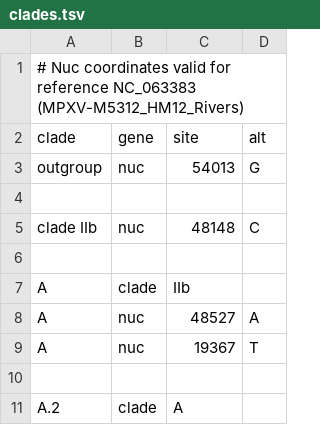
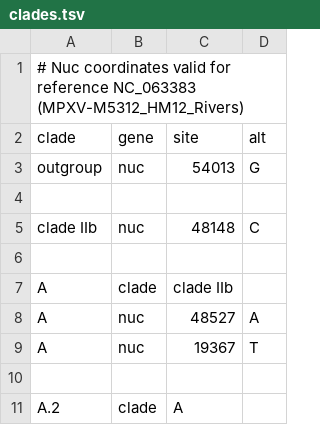
Before and after one commit to nextstrain/mpox, a TSV file: nextclade/resources/clade-iib/clades.tsv, drawn as a sheet; only a part is shown.

Commit message:
nexclade: fix coloring and IIb clades.tsv

```diff
--- a/nextclade/resources/clade-iib/clades.tsv
+++ b/nextclade/resources/clade-iib/clades.tsv
@@ -6,3 +6,3 @@ clade IIb	nuc	48148	C
 
-A	clade	IIb
+A	clade	clade IIb
 A	nuc	48527	A
```
Also changed, not shown: nextclade/resources/color_ordering.tsv, 2 other files.
